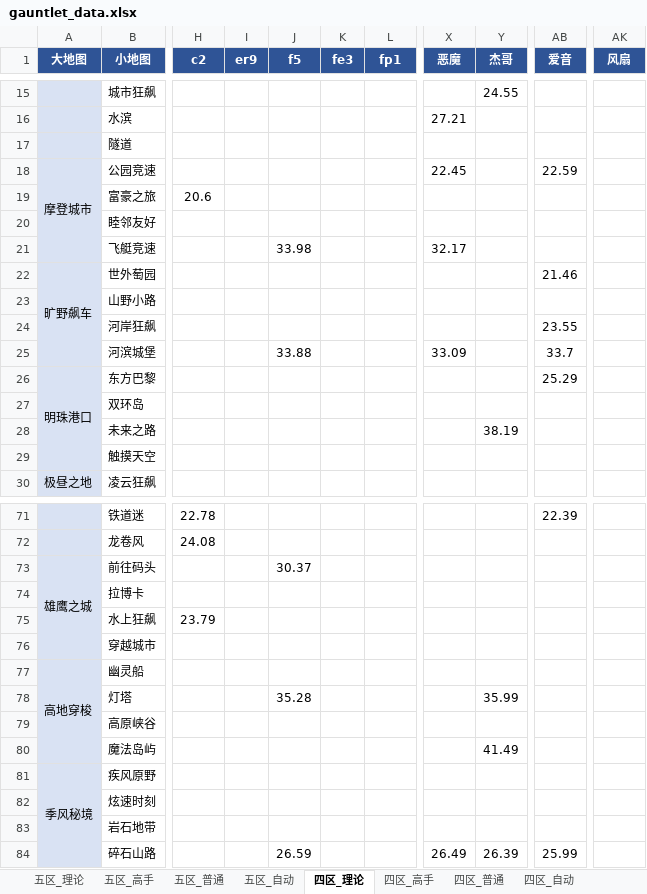
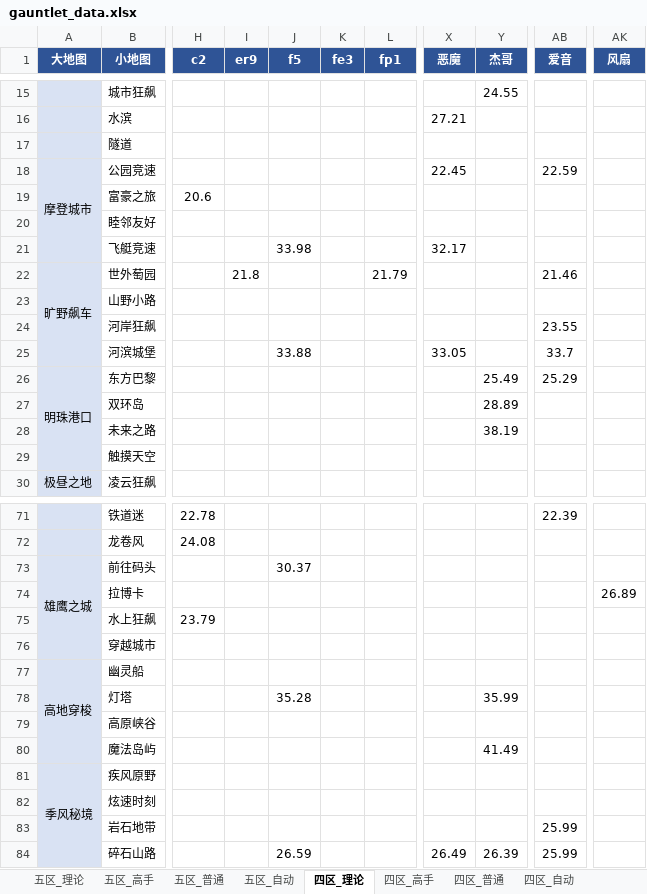
Before and after one commit to Testiphi/MutualExclusionAllocator, an Excel workbook: gauntlet_data.xlsx, sheet 四区_理论, drawn as a sheet; only a part is shown, gaps mark what is left out; values as stored, in another font and other column widths than the file's, no borders; the diff names each change by its address in the sheet, - before the commit and + after, or states it on an @@ line.

```diff
--- a/gauntlet_data.xlsx (sheet 四区_理论)
+++ b/gauntlet_data.xlsx (sheet 四区_理论)
-I22 (er9): (empty)
+I22 (er9): 21.8
-L22 (fp1): (empty)
+L22 (fp1): 21.79
-X25 (恶魔): 33.09
+X25 (恶魔): 33.05
-Y26 (杰哥): (empty)
+Y26 (杰哥): 25.49
-Y27 (杰哥): (empty)
+Y27 (杰哥): 28.89
-AK74 (风扇): (empty)
+AK74 (风扇): 26.89
-AB83 (爱音): (empty)
+AB83 (爱音): 25.99
```
Also changed, not shown: 1 other file.
